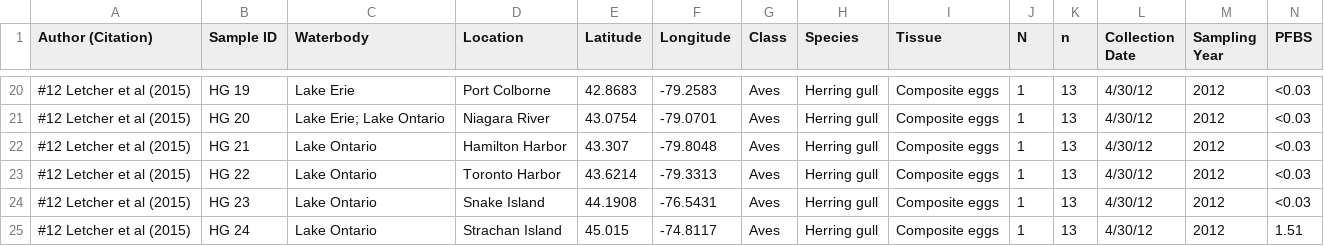
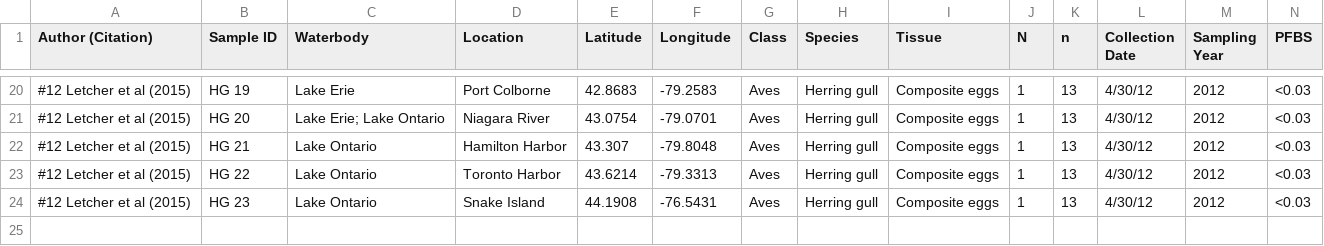
Before and after one commit to peter-o-martin/Martin-et-al.-2025, a CSV file: Data Sets/#12 Letcher et al (2015).csv, drawn as a sheet; only a part is shown, gaps mark what is left out; rows hold the shown columns only; the diff names each change by its address in the sheet, - before the commit and + after, or states it on an @@ line.

```diff
--- a/Data Sets/#12 Letcher et al (2015).csv
+++ b/Data Sets/#12 Letcher et al (2015).csv
-row 25: #12 Letcher et al (2015) | HG 24 | Lake Ontario | Strachan Island | 45.015 | -74.8117 | Aves | Herring gull | Composite eggs | 1 | 13 | 4/30/12 | 2012 | 1.51
```
Also changed, not shown: Data Sets/#18 Gebbink et al (2009).csv, Data Sets/#27 Gebbink and Letcher (2010).csv, 3 other files.
